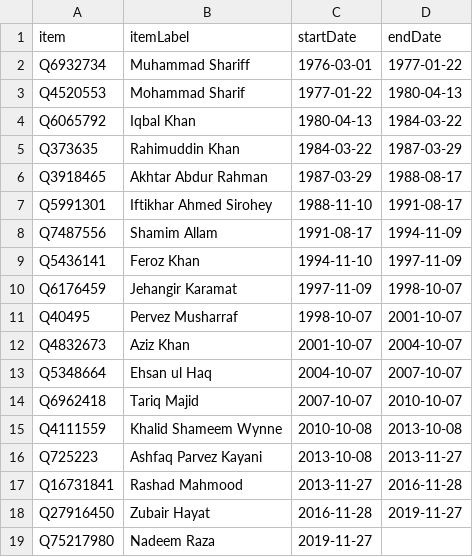
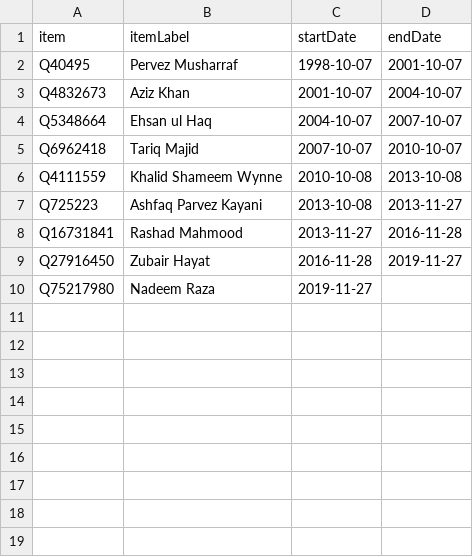
Before and after one commit to every-politician-scrapers/pakistan-ministers, a CSV file: sources/chair-joint-chiefs/scraped.csv, drawn as a sheet; the diff names each change by its address in the sheet, - before the commit and + after, or states it on an @@ line.

```diff
--- a/sources/chair-joint-chiefs/scraped.csv
+++ b/sources/chair-joint-chiefs/scraped.csv
-row 2: Q6932734 | Muhammad Shariff | 1976-03-01 | 1977-01-22
-row 3: Q4520553 | Mohammad Sharif | 1977-01-22 | 1980-04-13
-row 4: Q6065792 | Iqbal Khan | 1980-04-13 | 1984-03-22
-row 5: Q373635 | Rahimuddin Khan | 1984-03-22 | 1987-03-29
-row 6: Q3918465 | Akhtar Abdur Rahman | 1987-03-29 | 1988-08-17
-row 7: Q5991301 | Iftikhar Ahmed Sirohey | 1988-11-10 | 1991-08-17
-row 8: Q7487556 | Shamim Allam | 1991-08-17 | 1994-11-09
-row 9: Q5436141 | Feroz Khan | 1994-11-10 | 1997-11-09
-row 10: Q6176459 | Jehangir Karamat | 1997-11-09 | 1998-10-07
```
Also changed, not shown: sources/chair-joint-chiefs/wikidata.csv, 5 other files.
